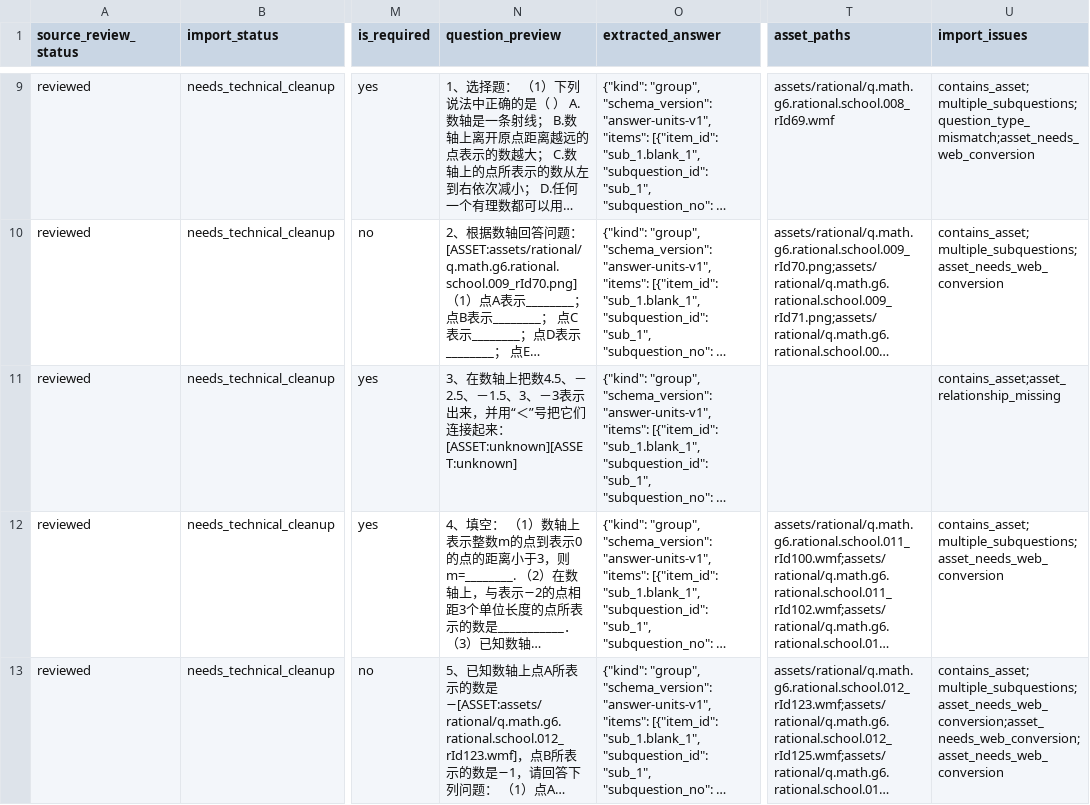
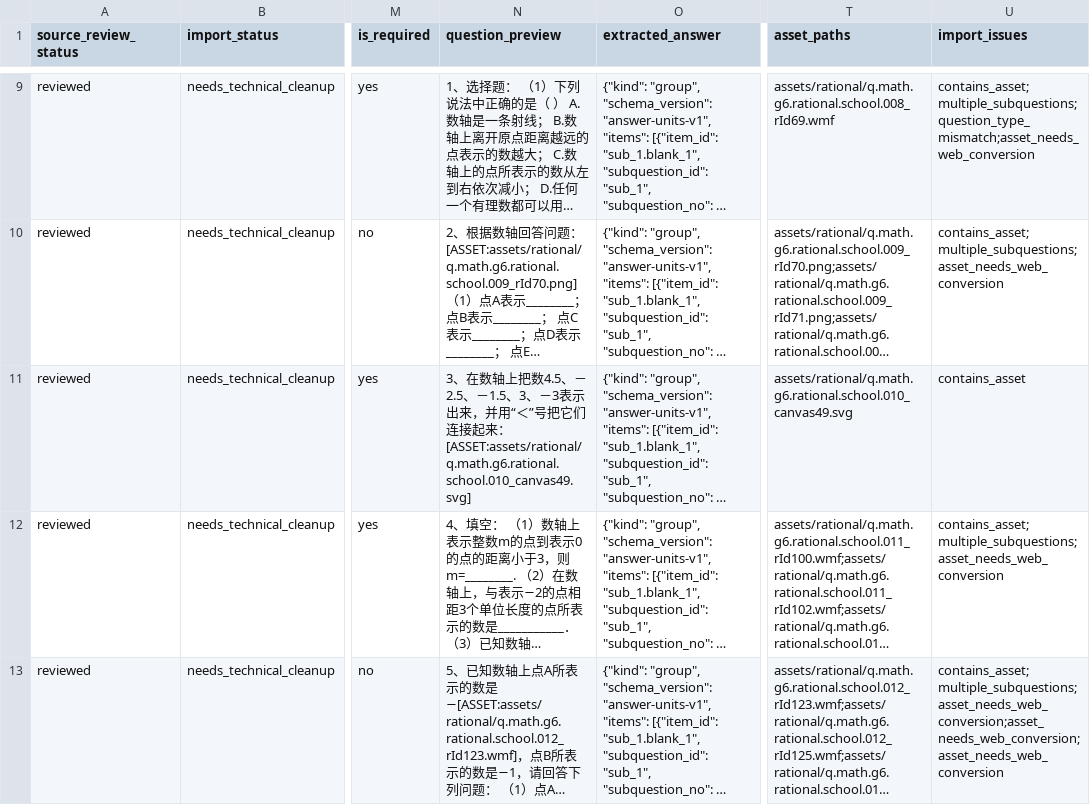
Before and after one commit to Iridescent0914/-agent, a CSV file: data/audit/rational_import_audit.csv, drawn as a sheet; only a part is shown, gaps mark what is left out; long unchanged cells end in …; the diff covers the shown part only; the diff names each change by its address in the sheet, - before the commit and + after, or states it on an @@ line.

```diff
--- a/data/audit/rational_import_audit.csv
+++ b/data/audit/rational_import_audit.csv
-N11 (question_preview): …起来： [ASSET:unknown][ASSET:unknown]
+N11 (question_preview): …起来： [ASSET:assets/rational/q.math.g6.rational.school.010_canvas49.svg]
-T11 (asset_paths): (empty)
+T11 (asset_paths): assets/rational/q.math.g6.rational.school.010_canvas49.svg
-U11 (import_issues): contains_asset;asset_relationship_missing
+U11 (import_issues): contains_asset
```
Also changed, not shown: 3 edited cells elsewhere in this file, 14 other files.
